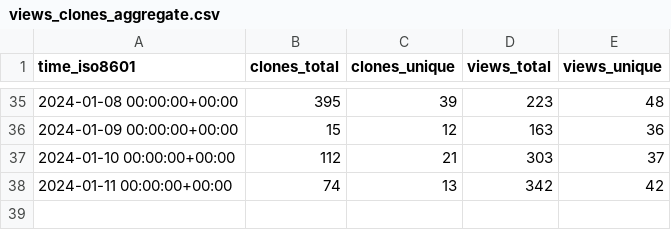
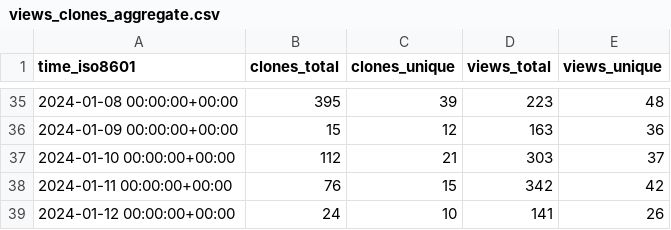
Before and after one commit to thomaspoignant/go-feature-flag, a CSV file: thomaspoignant/go-feature-flag/ghrs-data/views_clones_aggregate.csv, drawn as a sheet; only a part is shown, gaps mark what is left out.

```diff
--- a/thomaspoignant/go-feature-flag/ghrs-data/views_clones_aggregate.csv
+++ b/thomaspoignant/go-feature-flag/ghrs-data/views_clones_aggregate.csv
@@ -37,2 +37,3 @@ time_iso8601,clones_total,clones_unique,views_total,views_unique
 2024-01-10 00:00:00+00:00,112,21,303,37
-2024-01-11 00:00:00+00:00,74,13,342,42
+2024-01-11 00:00:00+00:00,76,15,342,42
+2024-01-12 00:00:00+00:00,24,10,141,26
```
Also changed, not shown: 1 other file.
